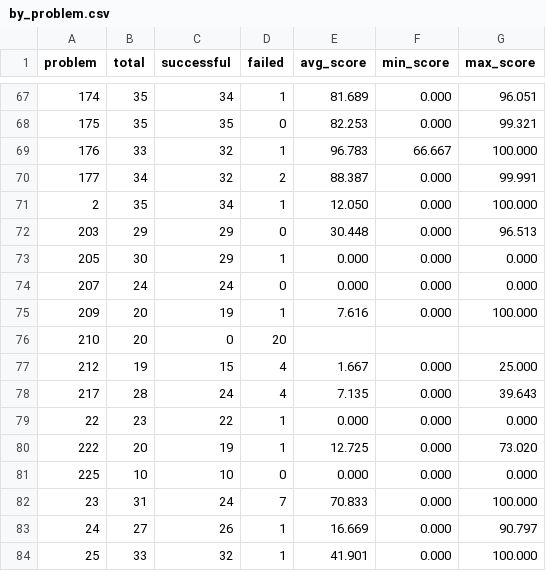
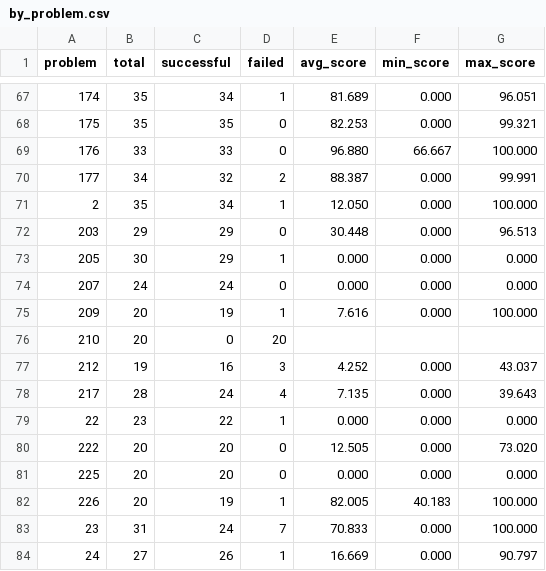
Before and after one commit to FrontierCS/Frontier-CS-Result, a CSV file: algorithmic/batch/by_problem.csv, drawn as a sheet; only a part is shown, gaps mark what is left out; the shorter side is filled out with more unchanged rows.

```diff
--- a/algorithmic/batch/by_problem.csv
+++ b/algorithmic/batch/by_problem.csv
@@ -68,3 +68,3 @@ problem,total,successful,failed,avg_score,min_score,max_score
 175,35,35,0,82.253,0.000,99.321
-176,33,32,1,96.783,66.667,100.000
+176,33,33,0,96.880,66.667,100.000
 177,34,32,2,88.387,0.000,99.991
@@ -76,7 +76,8 @@ problem,total,successful,failed,avg_score,min_score,max_score
 210,20,0,20,,,
-212,19,15,4,1.667,0.000,25.000
+212,19,16,3,4.252,0.000,43.037
 217,28,24,4,7.135,0.000,39.643
 22,23,22,1,0.000,0.000,0.000
-222,20,19,1,12.725,0.000,73.020
-225,10,10,0,0.000,0.000,0.000
+222,20,20,0,12.505,0.000,73.020
+225,20,20,0,0.000,0.000,0.000
+226,20,19,1,82.005,40.183,100.000
 23,31,24,7,70.833,0.000,100.000
```
Also changed, not shown: algorithmic/batch/by_model.csv, 5 other files.
